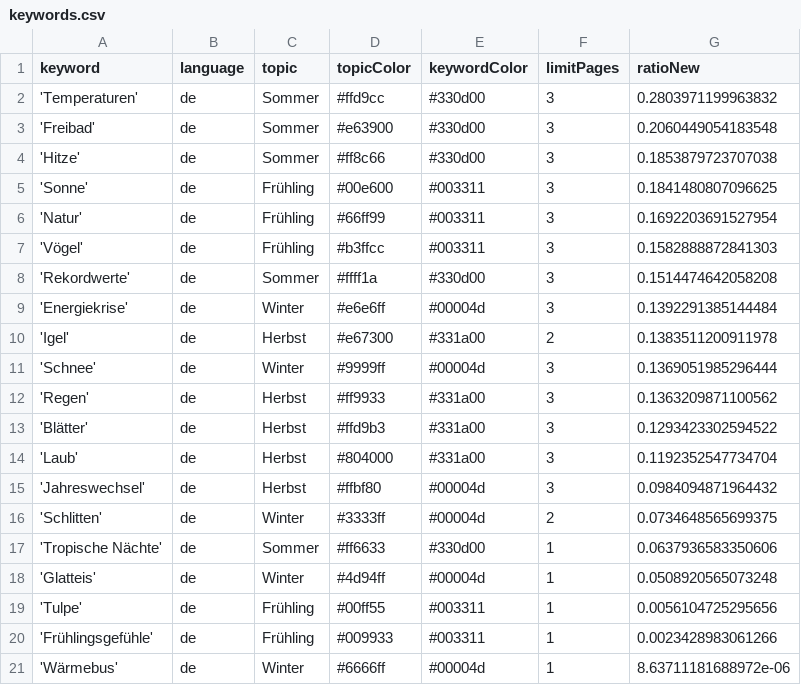
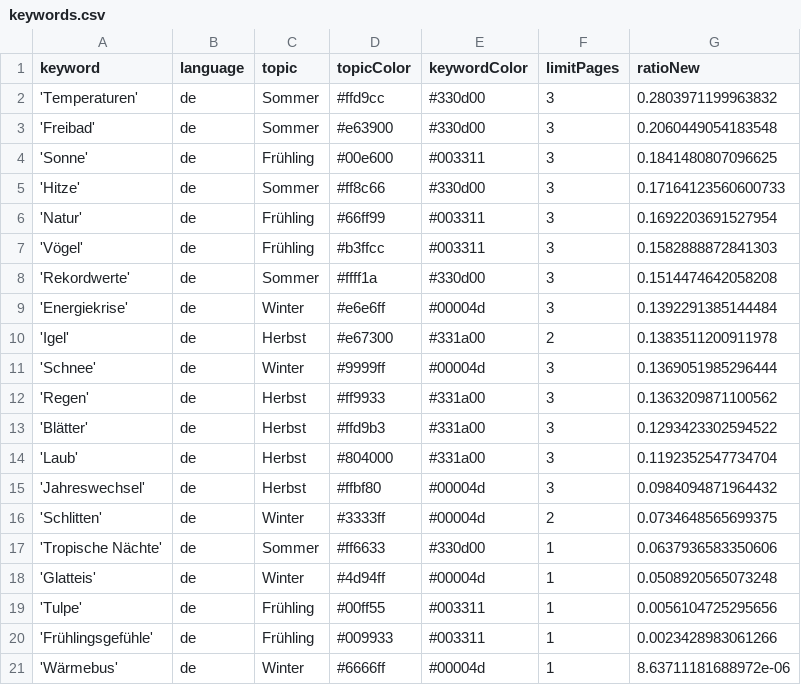
Before and after one commit to magaliekathrin/winterIsComing, a CSV file: keywords.csv, drawn as a sheet.

```diff
--- a/keywords.csv
+++ b/keywords.csv
@@ -3,4 +3,4 @@ keyword,language,topic,topicColor,keywordColor,limitPages,ratioNew
 'Freibad',de,Sommer,#e63900,#330d00,3,0.2060449054183548
-'Hitze',de,Sommer,#ff8c66,#330d00,3,0.1853879723707038
 'Sonne',de,Frühling,#00e600,#003311,3,0.1841480807096625
+'Hitze',de,Sommer,#ff8c66,#330d00,3,0.17164123560600733
 'Natur',de,Frühling,#66ff99,#003311,3,0.1692203691527954
```
Also changed, not shown: csv/news_2023_09.csv.
